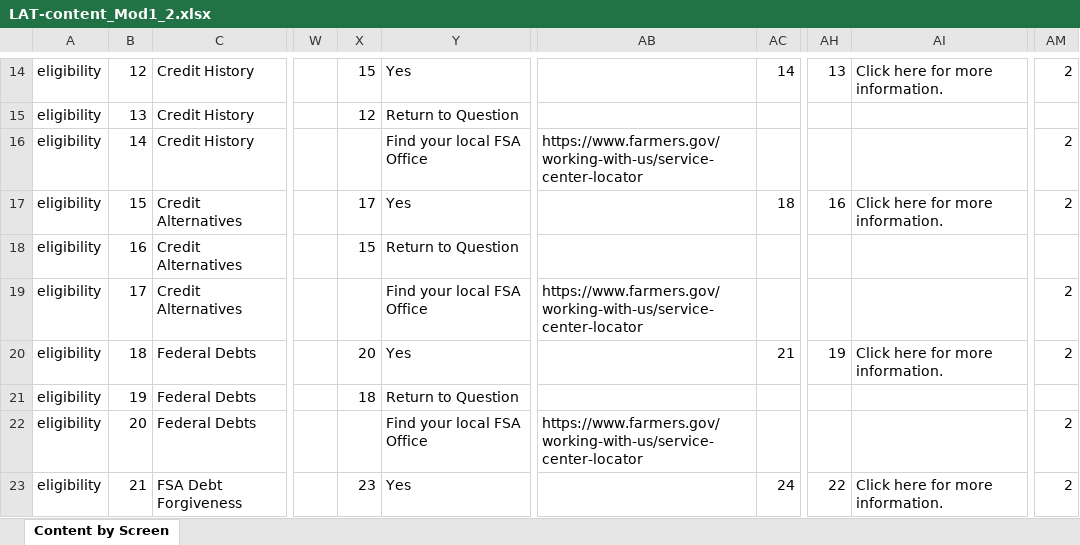
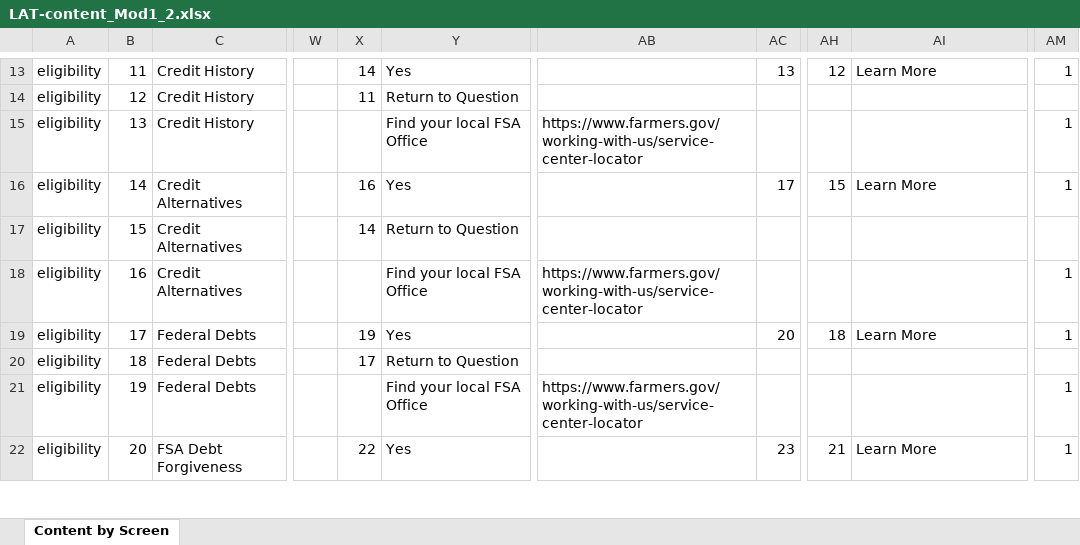
Before and after one commit to 18F/usda-loan-assitant-walkthrough, an Excel workbook: make_lrt_json/LAT-content_Mod1_2.xlsx, sheet Content by Screen, drawn as a sheet; only a part is shown, gaps mark what is left out; values as stored, in another font and other column widths than the file's, no cell formats; addresses are those after the commit; the diff covers the shown part only; the diff names each change by its address in the sheet, - before the commit and + after, or states it on an @@ line.

```diff
--- a/make_lrt_json/LAT-content_Mod1_2.xlsx (sheet Content by Screen)
+++ b/make_lrt_json/LAT-content_Mod1_2.xlsx (sheet Content by Screen)
-B13: 12
+B13: 11
-X13: 15
+X13: 14
-AC13: 14
+AC13: 13
-AH13: 13
+AH13: 12
-AI13: Click here for more information.
+AI13: Learn More
-AM13: 2
+AM13: 1
-B14: 13
+B14: 12
-X14: 12
+X14: 11
-B15: 14
+B15: 13
-AM15:AM16: 2
+AM15:AM16: 1
-B16: 15
+B16: 14
-X16: 17
+X16: 16
-AC16: 18
+AC16: 17
-AH16: 16
+AH16: 15
-AI16: Click here for more information.
+AI16: Learn More
-B17: 16
+B17: 15
-X17: 15
+X17: 14
-B18: 17
+B18: 16
-AM18:AM19: 2
+AM18:AM19: 1
-B19: 18
+B19: 17
-X19: 20
+X19: 19
-AC19: 21
+AC19: 20
-AH19: 19
+AH19: 18
-AI19: Click here for more information.
+AI19: Learn More
-B20: 19
+B20: 18
-X20: 18
+X20: 17
-B21: 20
+B21: 19
-AM21:AM22: 2
+AM21:AM22: 1
-B22: 21
+B22: 20
-X22: 23
+X22: 22
-AC22: 24
+AC22: 23
-AH22: 22
+AH22: 21
-AI22: Click here for more information.
+AI22: Learn More
```
Also changed, not shown: 7 added rows, 1 removed row and 555 edited cells elsewhere in this sheet, cell formats, 17 other files.
